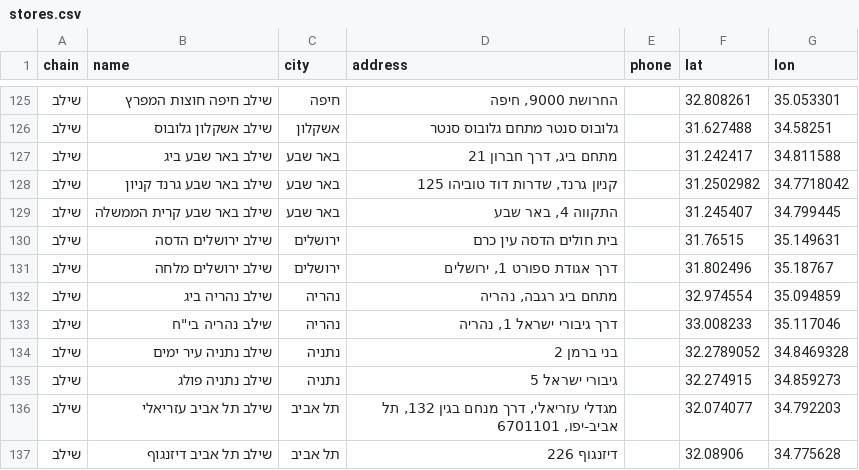
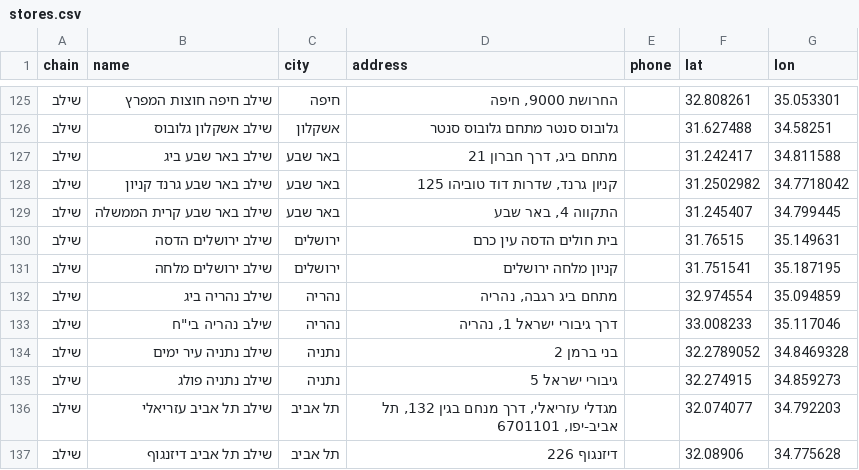
Before and after one commit to yonatan-avshalomov/-whatsapp-bot, a CSV file: stores.csv, drawn as a sheet; only a part is shown, gaps mark what is left out.

Commit message:
Fix location: שילב ירושלים מלחה → 31.751541,35.187195

```diff
--- a/stores.csv
+++ b/stores.csv
@@ -130,3 +130,3 @@
 שילב,שילב ירושלים הדסה,ירושלים,בית חולים הדסה עין כרם,,31.76515,35.149631
-שילב,שילב ירושלים מלחה,ירושלים,"דרך אגודת ספורט 1, ירושלים",,31.802496,35.18767
+שילב,שילב ירושלים מלחה,ירושלים,קניון מלחה ירושלים ,,31.751541,35.187195
 שילב,שילב נהריה ביג,נהריה,"מתחם ביג רגבה, נהריה",,32.974554,35.094859
```
